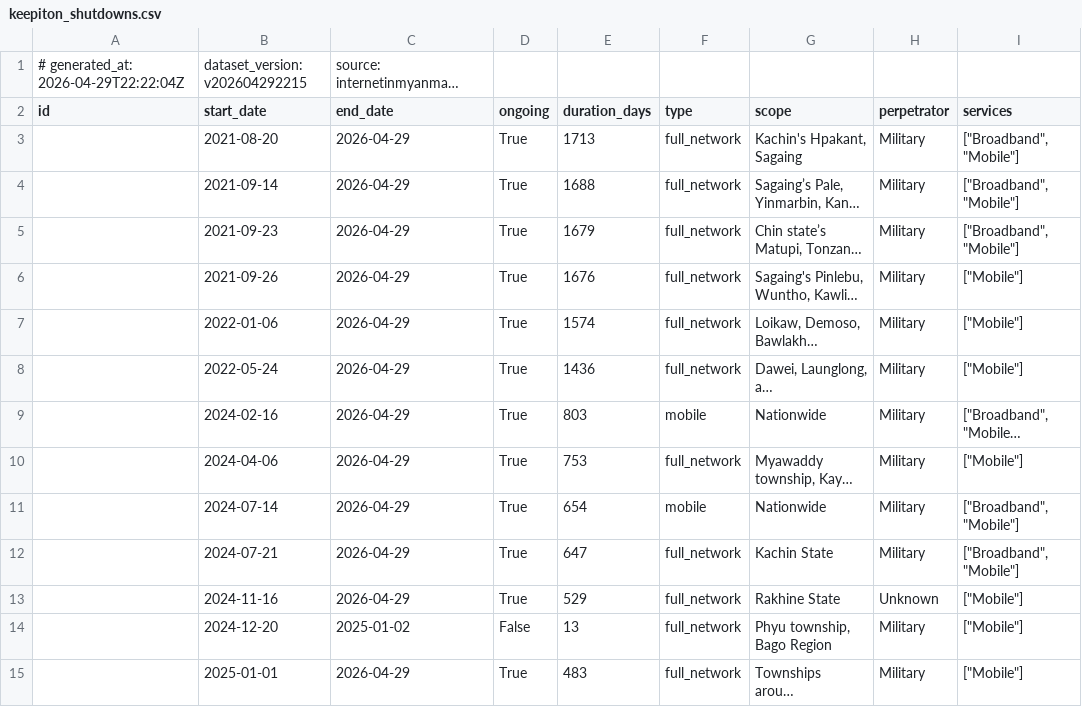
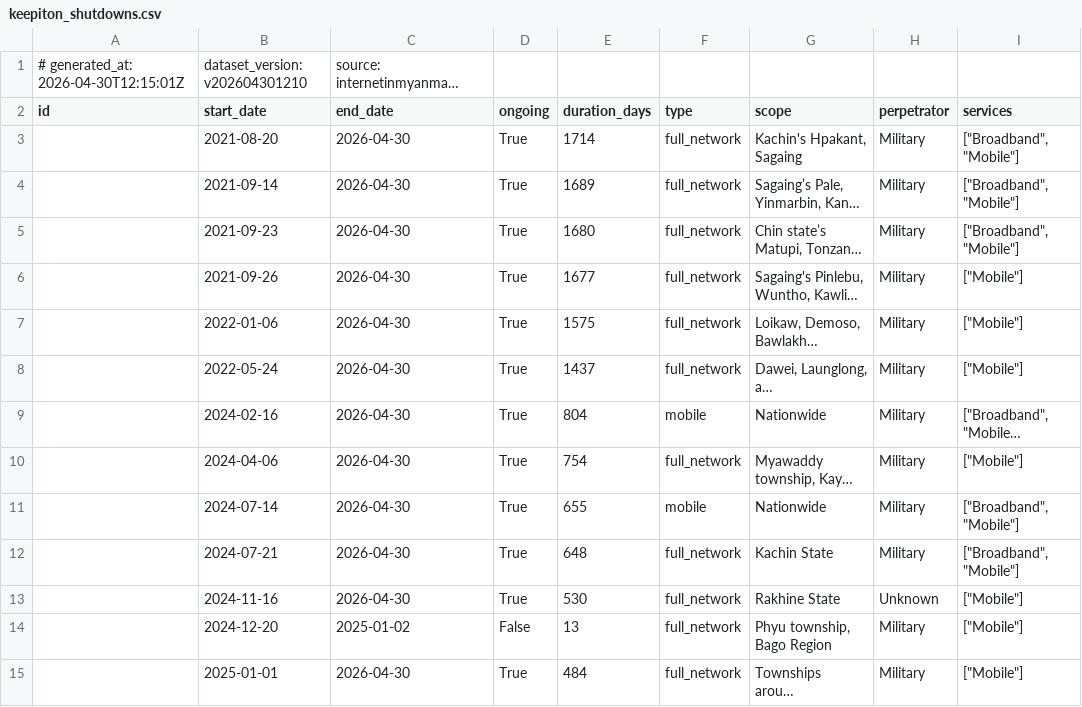
Before and after one commit to Arrgghh12/internetinmyanmar-v2, a CSV file: public/data/keepiton_shutdowns.csv, drawn as a sheet; only a part is shown; long unchanged cells end in …; the diff covers the shown part only; the diff names each change by its address in the sheet, - before the commit and + after, or states it on an @@ line.

Commit message:
data: update keepiton_shutdowns.csv 2026-04-30 12:15 UTC

```diff
--- a/public/data/keepiton_shutdowns.csv
+++ b/public/data/keepiton_shutdowns.csv
-A1 (id): # generated_at: 2026-04-29T22:22:04Z
+A1 (id): # generated_at: 2026-04-30T12:15:01Z
-B1 (start_date): dataset_version: v202604292215
+B1 (start_date): dataset_version: v202604301210
-C3:C13 (end_date): 2026-04-29
+C3:C13 (end_date): 2026-04-30
-E3 (duration_days): 1713
+E3 (duration_days): 1714
-E4 (duration_days): 1688
+E4 (duration_days): 1689
-E5 (duration_days): 1679
+E5 (duration_days): 1680
-E6 (duration_days): 1676
+E6 (duration_days): 1677
-E7 (duration_days): 1574
+E7 (duration_days): 1575
-E8 (duration_days): 1436
+E8 (duration_days): 1437
-E9 (duration_days): 803
+E9 (duration_days): 804
-E10 (duration_days): 753
+E10 (duration_days): 754
-E11 (duration_days): 654
+E11 (duration_days): 655
-E12 (duration_days): 647
+E12 (duration_days): 648
-E13 (duration_days): 529
+E13 (duration_days): 530
-C15 (end_date): 2026-04-29
+C15 (end_date): 2026-04-30
-E15 (duration_days): 483
+E15 (duration_days): 484
```
Also changed, not shown: 120 edited cells elsewhere in this file.
